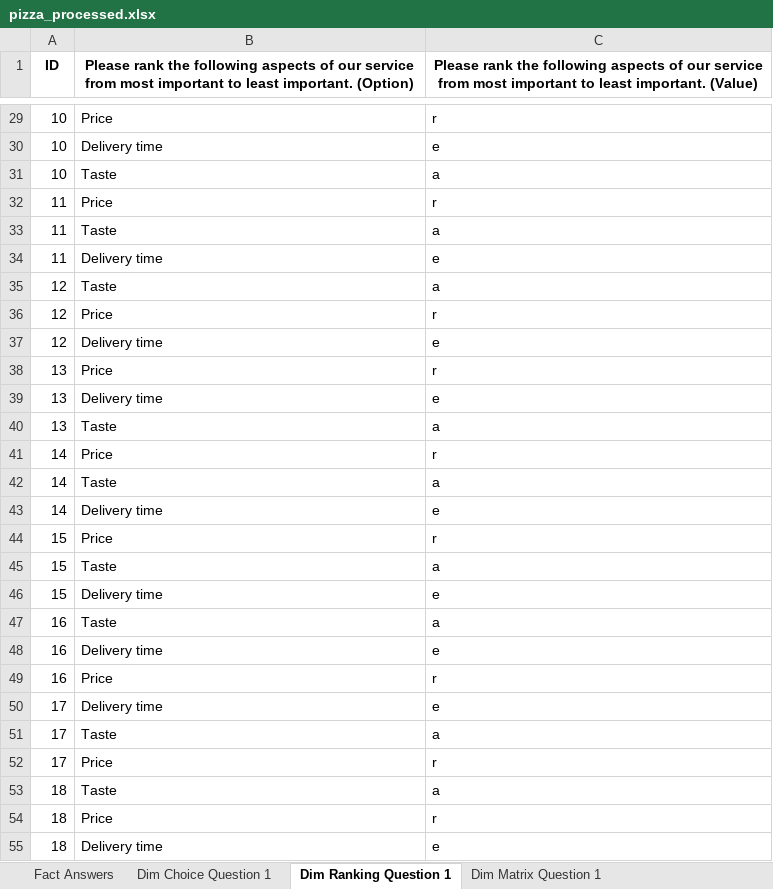
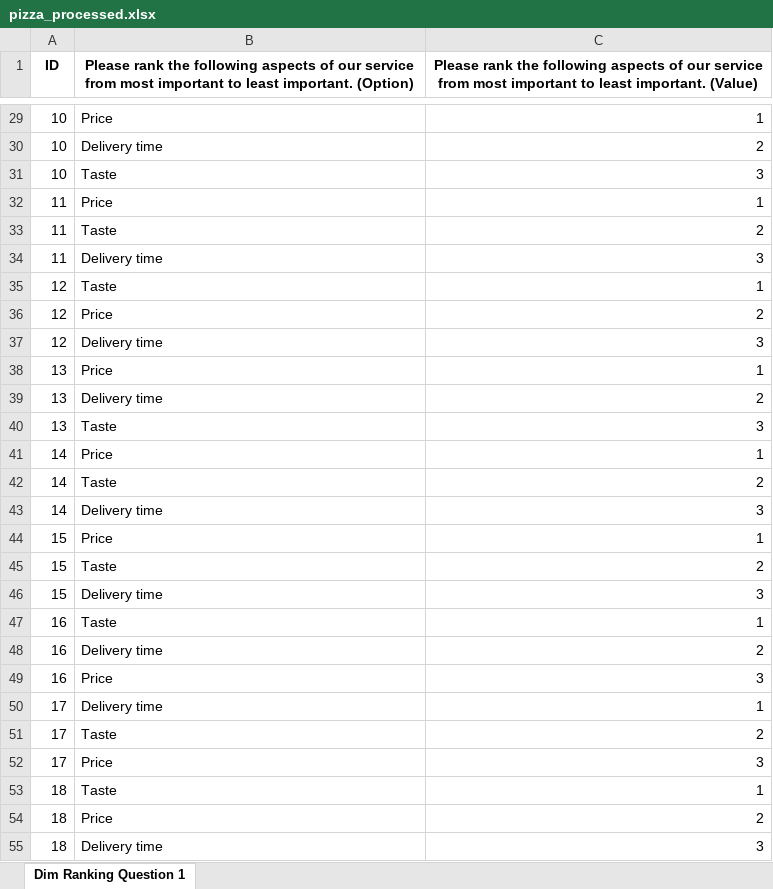
Before and after one commit to udesc-cct-deps/example-etl-pme, an Excel workbook: assets/pizza_processed.xlsx, sheet Dim Ranking Question 1, drawn as a sheet; only a part is shown, gaps mark what is left out; values as stored, in another font and other column widths than the file's, no borders; the diff covers the shown part only; the diff names each change by its address in the sheet, - before the commit and + after, or states it on an @@ line.

Commit message:
fix: Ranking question table was returning string and not int

```diff
--- a/assets/pizza_processed.xlsx (sheet Dim Ranking Question 1)
+++ b/assets/pizza_processed.xlsx (sheet Dim Ranking Question 1)
-sheet tab: Fact Answers
-sheet tab: Dim Choice Question 1
-sheet tab: Dim Matrix Question 1
-C29: r
+C29: 1
-C30: e
+C30: 2
-C31: a
+C31: 3
-C32: r
+C32: 1
-C33: a
+C33: 2
-C34: e
+C34: 3
-C35: a
+C35: 1
-C36: r
+C36: 2
-C37: e
+C37: 3
-C38: r
+C38: 1
-C39: e
+C39: 2
-C40: a
+C40: 3
-C41: r
+C41: 1
-C42: a
+C42: 2
-C43: e
+C43: 3
-C44: r
+C44: 1
-C45: a
+C45: 2
-C46: e
+C46: 3
-C47: a
+C47: 1
-C48: e
+C48: 2
-C49: r
+C49: 3
-C50: e
+C50: 1
-C51: a
+C51: 2
-C52: r
+C52: 3
-C53: a
+C53: 1
-C54: r
+C54: 2
-C55: e
+C55: 3
```
Also changed, not shown: 273 edited cells elsewhere in this sheet, 1 other file.
